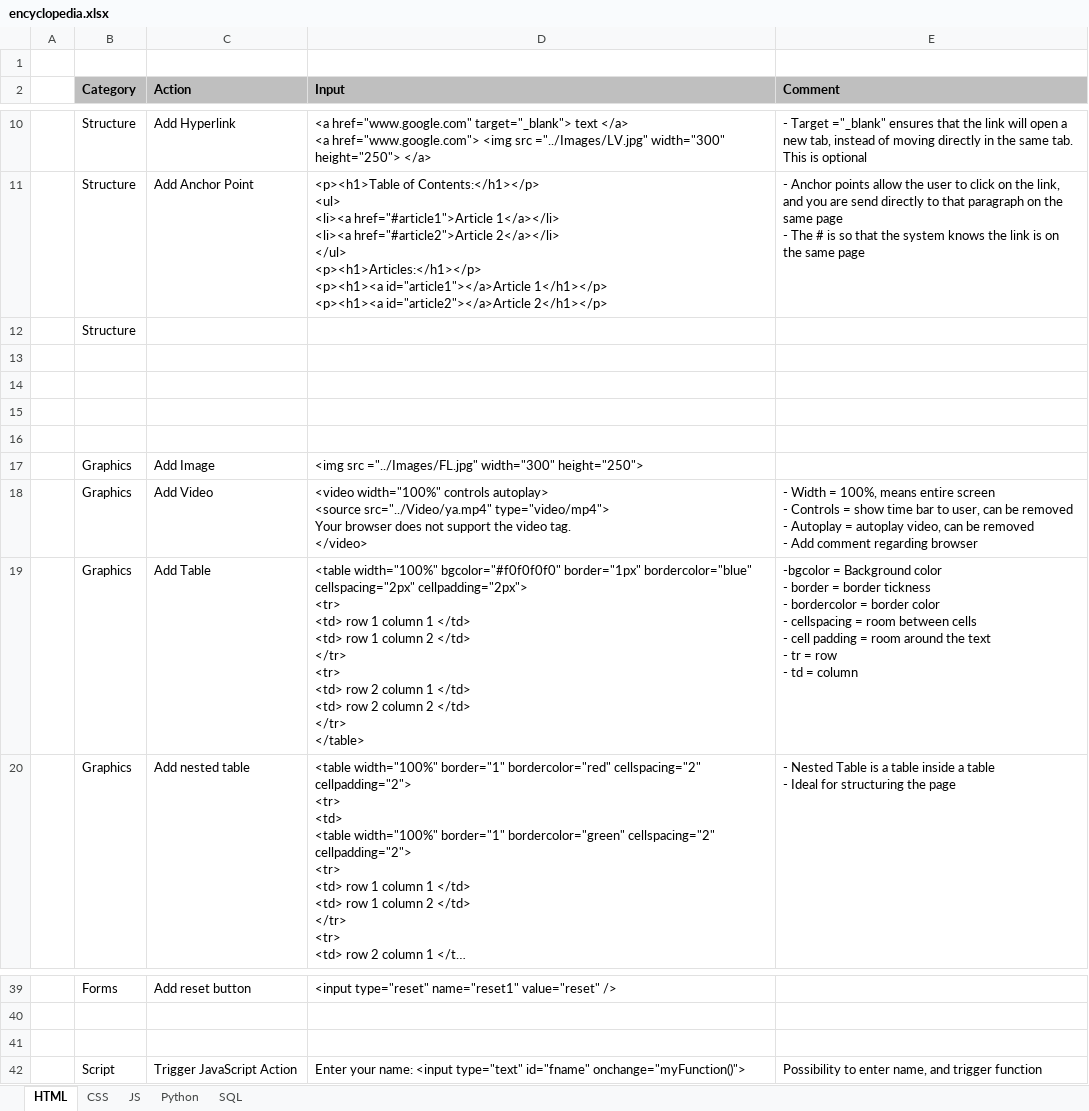
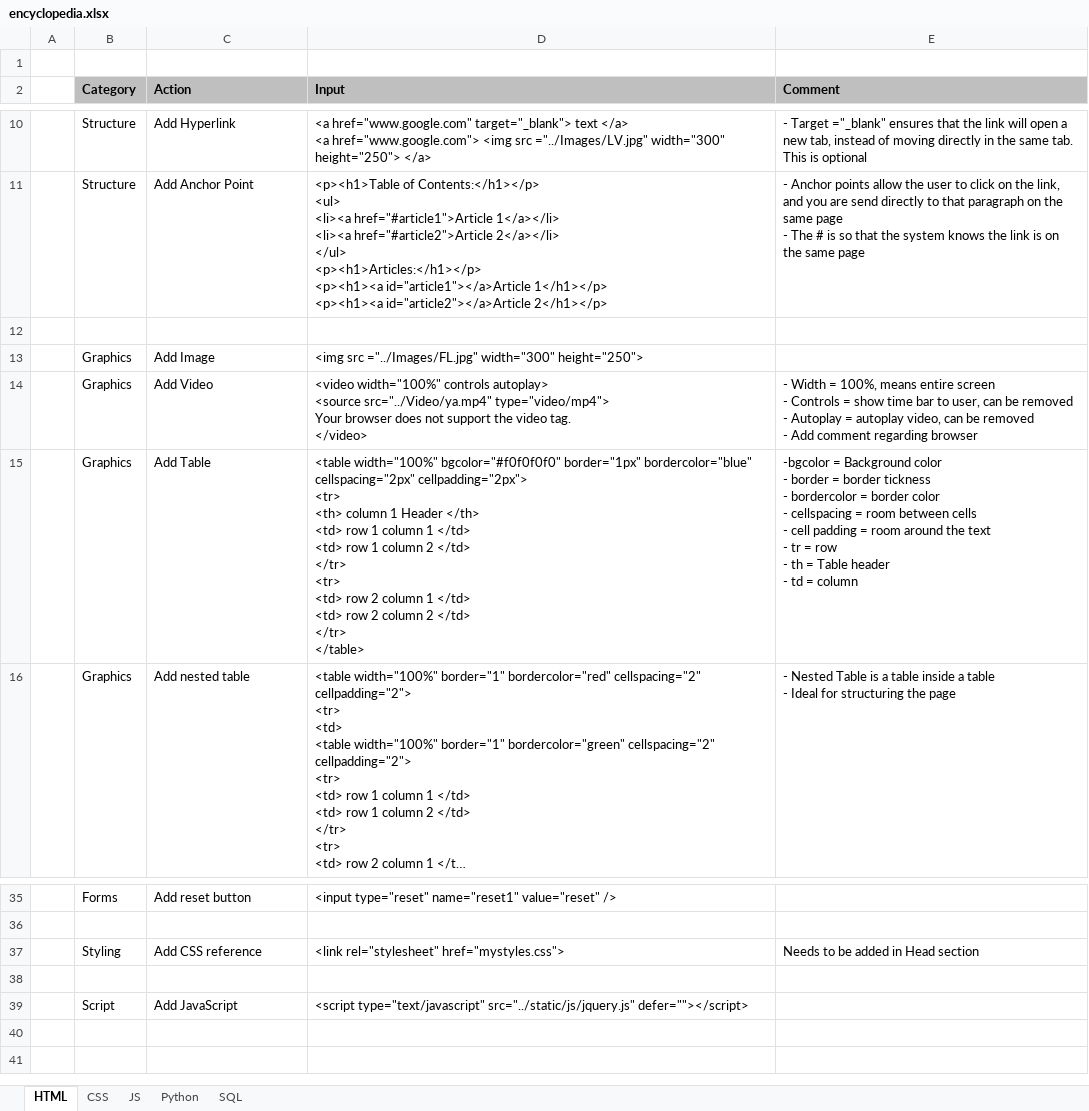
Before and after one commit to NysB/Learning-Material, an Excel workbook: 5. Wiki/encyclopedia.xlsx, sheet HTML, drawn as a sheet; only a part is shown, gaps mark what is left out; long unchanged cells end in …; values as stored, in another font and other column widths than the file's, no borders; removed rows and columns are numbered as before the commit, all else as after; ↵ is a line break in a cell; the diff names each change by its address in the sheet, - before the commit and + after, or states it on an @@ line.

```diff
--- a/5. Wiki/encyclopedia.xlsx (sheet HTML)
+++ b/5. Wiki/encyclopedia.xlsx (sheet HTML)
-row 12:  | Structure
-row 13: (empty)
-row 14: (empty)
-row 15: (empty)
-D15 (Input): …cellpadding="2px"> ↵ <tr> ↵ <td> row…
+D15 (Input): …cellpadding="2px"> ↵ <tr> ↵ <th> column 1 Header </th> ↵ <td> row…
-E15 (Comment): …row ↵ - td =…
+E15 (Comment): …row ↵ - th = Table header ↵ - td =…
+row 37:  | Styling | Add CSS reference | <link rel="stylesheet" href="mystyles.css"> | Needs to be added in Head section
-row 42:  | Script | Trigger JavaScript Action | Enter your name: <input type="text" id="fname" onchange="myFunction()"> | Possibility to enter name, and trigger function
+row 39:  | Script | Add JavaScript | <script type="text/javascript" src="../static/js/jquery.js" defer=""></script>
```
Also changed, not shown: sheet CSS, sheet JS, sheet Python, charts or pictures, 4 other files.
